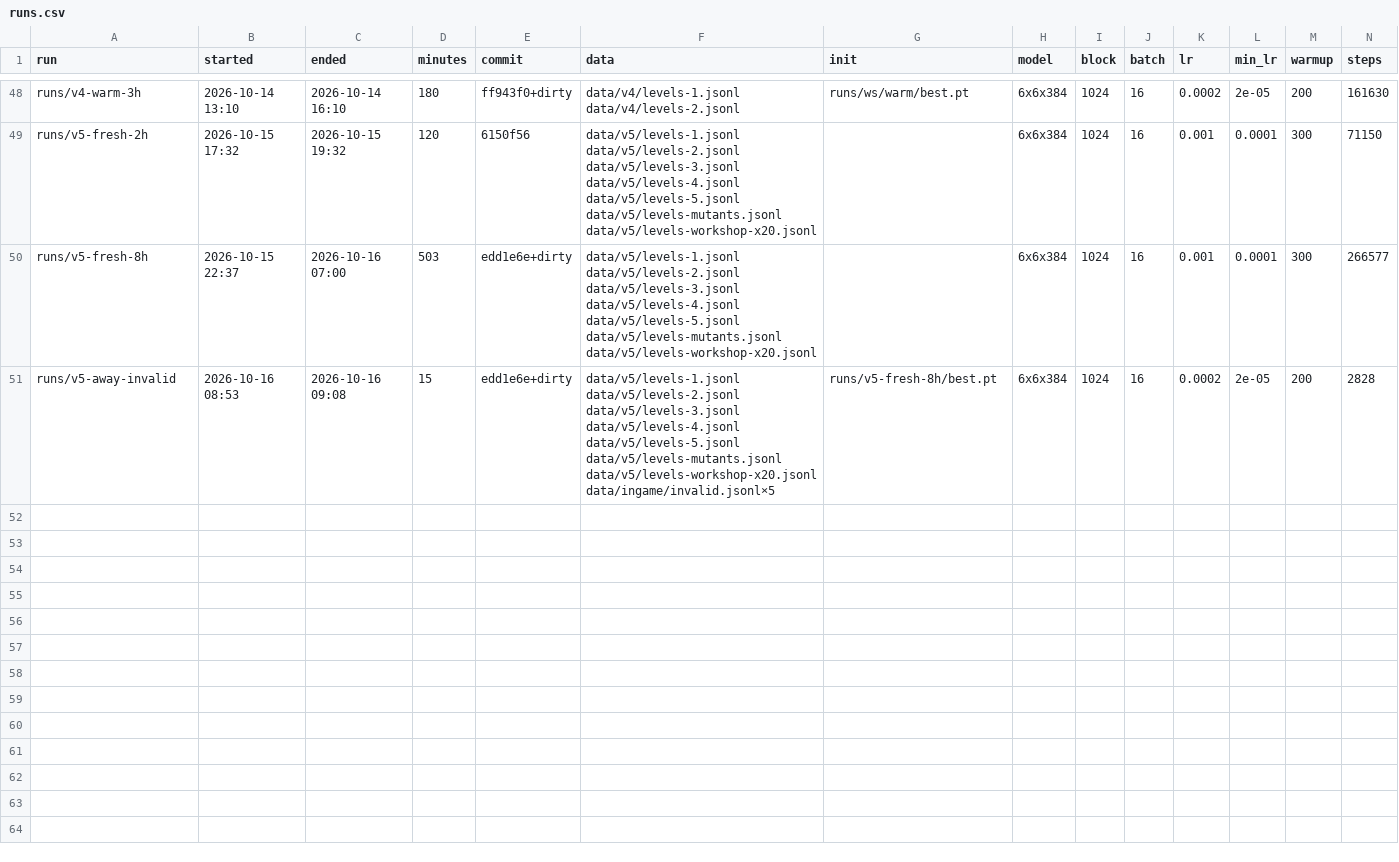
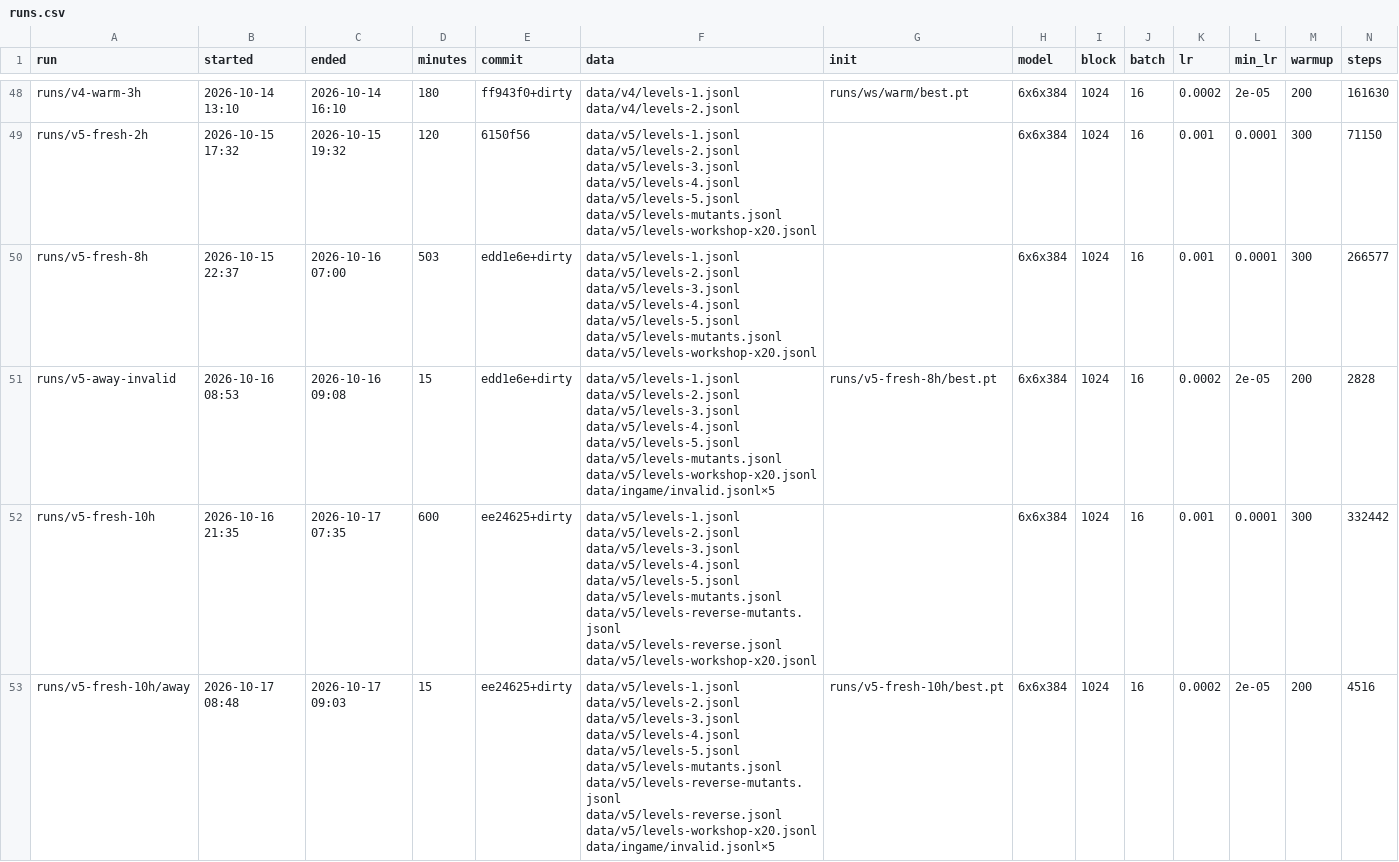
Before and after one commit to bitflora/tantalos, a CSV file: train/runs.csv, drawn as a sheet; only a part is shown, gaps mark what is left out; rows hold the shown columns only; the diff names each change by its address in the sheet, - before the commit and + after, or states it on an @@ line.

Commit message:
Changes to the reverse generator that I still don't care for

```diff
--- a/train/runs.csv
+++ b/train/runs.csv
+row 52: runs/v5-fresh-10h | 2026-10-16 21:35 | 2026-10-17 07:35 | 600 | ee24625+dirty | data/v5/levels-1.jsonl data/v5/levels-2.jsonl data/v5/levels-3.jsonl data/v5/levels-4.jsonl data/v5/levels-5.jsonl data/v5/levels-mutants.jsonl data/v5/levels-reverse-mutants.jsonl data/v5/levels-reverse.jsonl data/v5/levels-workshop-x20.jsonl |  | 6x6x384 | 1024 | 16 | 0.001 | 0.0001 | 300 | 332442
+row 53: runs/v5-fresh-10h/away | 2026-10-17 08:48 | 2026-10-17 09:03 | 15 | ee24625+dirty | data/v5/levels-1.jsonl data/v5/levels-2.jsonl data/v5/levels-3.jsonl data/v5/levels-4.jsonl data/v5/levels-5.jsonl data/v5/levels-mutants.jsonl data/v5/levels-reverse-mutants.jsonl data/v5/levels-reverse.jsonl data/v5/levels-workshop-x20.jsonl data/ingame/invalid.jsonl×5 | runs/v5-fresh-10h/best.pt | 6x6x384 | 1024 | 16 | 0.0002 | 2e-05 | 200 | 4516
```
Also changed, not shown: 2 other files.
